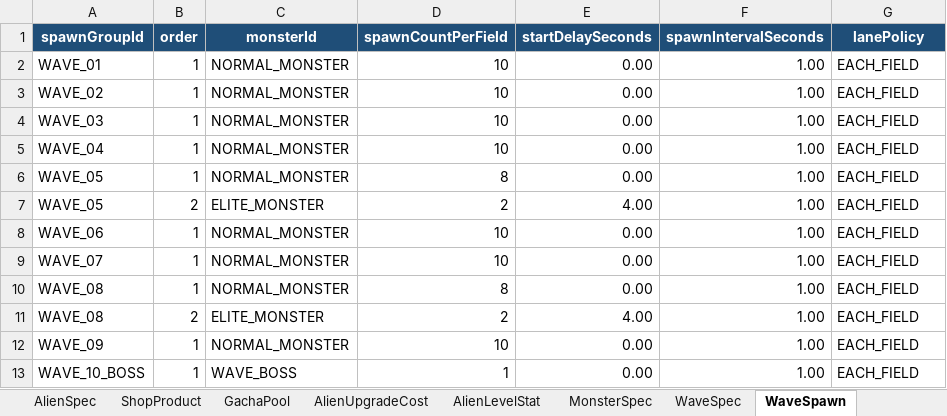
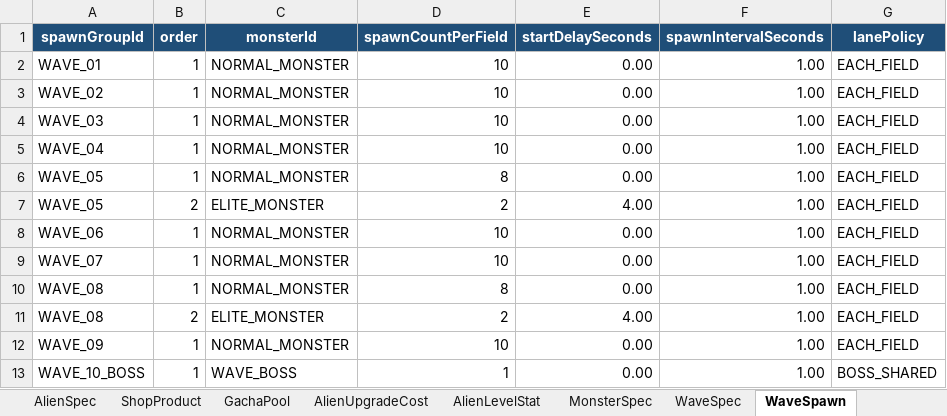
Before and after one commit to kinggusi/myDefense, an Excel workbook: balance/source/balance-data.xlsx, sheet WaveSpawn, drawn as a sheet; values as stored, in another font and other column widths than the file's, no borders; the diff names each change by its address in the sheet, - before the commit and + after, or states it on an @@ line.

Commit message:
feat(balance): 공용 보스 Lane 스폰 계약 추가

```diff
--- a/balance/source/balance-data.xlsx (sheet WaveSpawn)
+++ b/balance/source/balance-data.xlsx (sheet WaveSpawn)
-G13 (lanePolicy): EACH_FIELD
+G13 (lanePolicy): BOSS_SHARED
```
Also changed, not shown: 7 other files.
